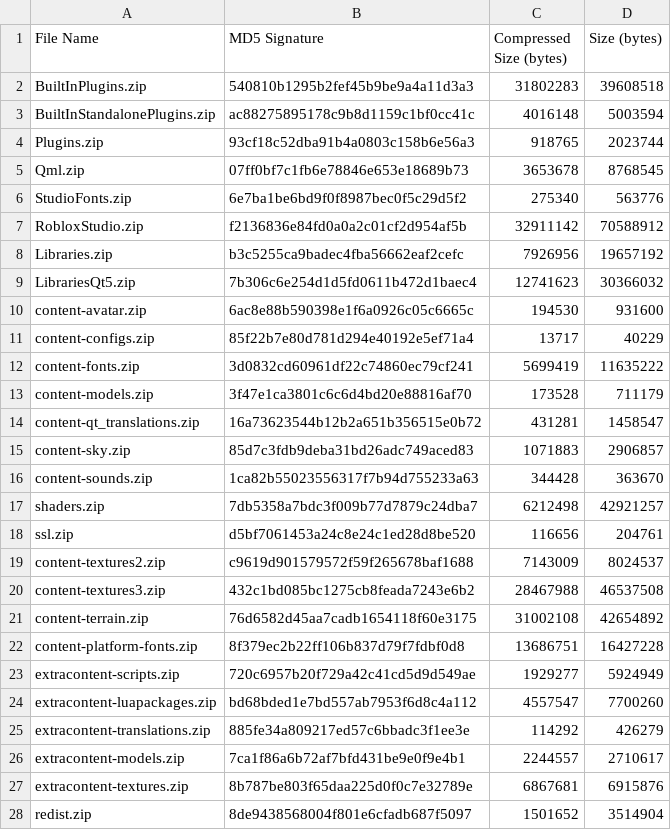
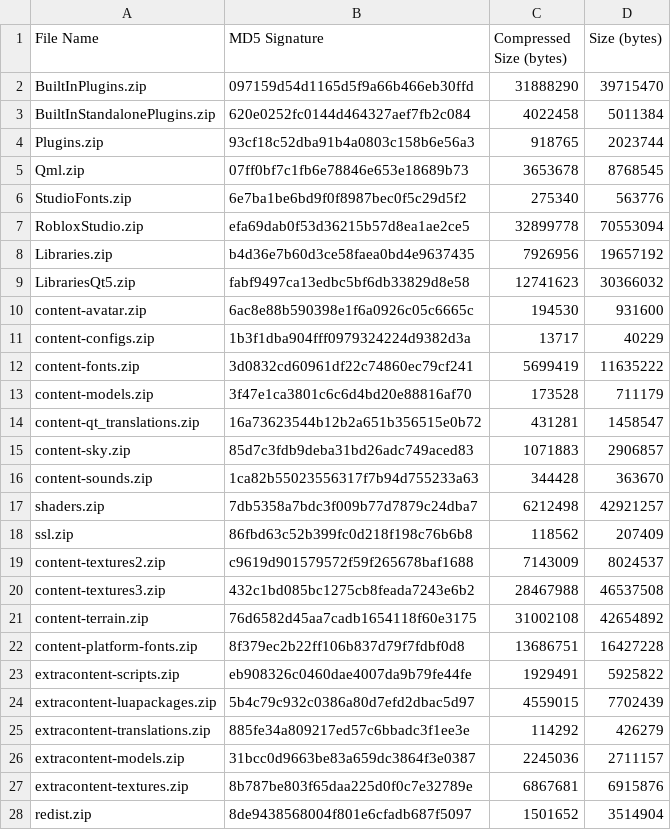
Before and after one commit to CloneTrooper1019/Roblox-Client-Tracker, a CSV file: rbxPkgManifest.csv, drawn as a sheet.

```diff
--- a/rbxPkgManifest.csv
+++ b/rbxPkgManifest.csv
@@ -1,4 +1,4 @@
 File Name,MD5 Signature,Compressed Size (bytes),Size (bytes)
-BuiltInPlugins.zip,540810b1295b2fef45b9be9a4a11d3a3,31802283,39608518
-BuiltInStandalonePlugins.zip,ac88275895178c9b8d1159c1bf0cc41c,4016148,5003594
+BuiltInPlugins.zip,097159d54d1165d5f9a66b466eb30ffd,31888290,39715470
+BuiltInStandalonePlugins.zip,620e0252fc0144d464327aef7fb2c084,4022458,5011384
 Plugins.zip,93cf18c52dba91b4a0803c158b6e56a3,918765,2023744
@@ -6,7 +6,7 @@ Qml.zip,07ff0bf7c1fb6e78846e653e18689b73,3653678,8768545
 StudioFonts.zip,6e7ba1be6bd9f0f8987bec0f5c29d5f2,275340,563776
-RobloxStudio.zip,f2136836e84fd0a0a2c01cf2d954af5b,32911142,70588912
-Libraries.zip,b3c5255ca9badec4fba56662eaf2cefc,7926956,19657192
-LibrariesQt5.zip,7b306c6e254d1d5fd0611b472d1baec4,12741623,30366032
+RobloxStudio.zip,efa69dab0f53d36215b57d8ea1ae2ce5,32899778,70553094
+Libraries.zip,b4d36e7b60d3ce58faea0bd4e9637435,7926956,19657192
+LibrariesQt5.zip,fabf9497ca13edbc5bf6db33829d8e58,12741623,30366032
 content-avatar.zip,6ac8e88b590398e1f6a0926c05c6665c,194530,931600
-content-configs.zip,85f22b7e80d781d294e40192e5ef71a4,13717,40229
+content-configs.zip,1b3f1dba904fff0979324224d9382d3a,13717,40229
 content-fonts.zip,3d0832cd60961df22c74860ec79cf241,5699419,11635222
@@ -17,3 +17,3 @@ content-sounds.zip,1ca82b55023556317f7b94d755233a63,344428,363670
 shaders.zip,7db5358a7bdc3f009b77d7879c24dba7,6212498,42921257
-ssl.zip,d5bf7061453a24c8e24c1ed28d8be520,116656,204761
+ssl.zip,86fbd63c52b399fc0d218f198c76b6b8,118562,207409
 content-textures2.zip,c9619d901579572f59f265678baf1688,7143009,8024537
@@ -22,6 +22,6 @@ content-terrain.zip,76d6582d45aa7cadb1654118f60e3175,31002108,42654892
 content-platform-fonts.zip,8f379ec2b22ff106b837d79f7fdbf0d8,13686751,16427228
-extracontent-scripts.zip,720c6957b20f729a42c41cd5d9d549ae,1929277,5924949
-extracontent-luapackages.zip,bd68bded1e7bd557ab7953f6d8c4a112,4557547,7700260
+extracontent-scripts.zip,eb908326c0460dae4007da9b79fe44fe,1929491,5925822
+extracontent-luapackages.zip,5b4c79c932c0386a80d7efd2dbac5d97,4559015,7702439
 extracontent-translations.zip,885fe34a809217ed57c6bbadc3f1ee3e,114292,426279
-extracontent-models.zip,7ca1f86a6b72af7bfd431be9e0f9e4b1,2244557,2710617
+extracontent-models.zip,31bcc0d9663be83a659dc3864f3e0387,2245036,2711157
 extracontent-textures.zip,8b787be803f65daa225d0f0c7e32789e,6867681,6915876
```
Also changed, not shown: QtResources/Translation/StudioStringsUntranslated.csv, rbxManifest.csv, 9 other files.
